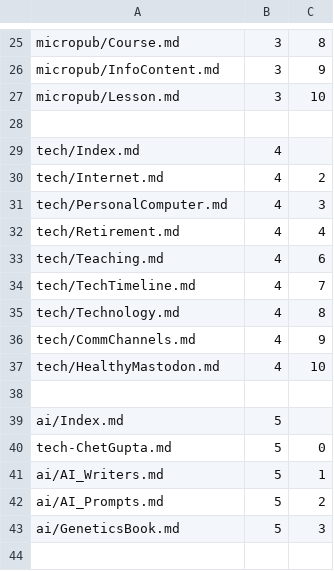
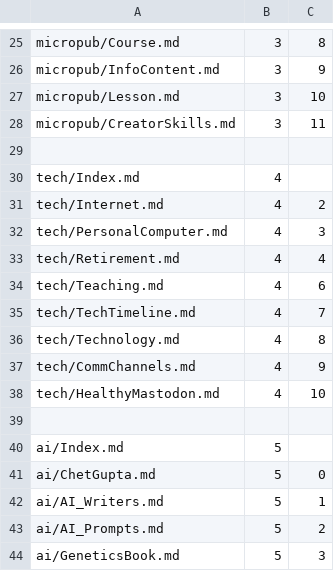
Before and after one commit to Mark-Seaman/DigitalOcean-2023, a CSV file: Documents/shrinking-world.com/blog/_content.csv, drawn as a sheet; only a part is shown, gaps mark what is left out.

```diff
--- a/Documents/shrinking-world.com/blog/_content.csv
+++ b/Documents/shrinking-world.com/blog/_content.csv
@@ -27,2 +27,3 @@ micropub/InfoContent.md,3,9
 micropub/Lesson.md,3,10
+micropub/CreatorSkills.md,3,11
 
@@ -39,3 +40,3 @@ tech/HealthyMastodon.md,4,10
 ai/Index.md,5
-tech-ChetGupta.md,5,0
+ai/ChetGupta.md,5,0
 ai/AI_Writers.md,5,1
```
Also changed, not shown: Documents/seamansguide.com/journey/_content.csv, Documents/shrinking-world.com/ai/_content.csv, 22 other files.
